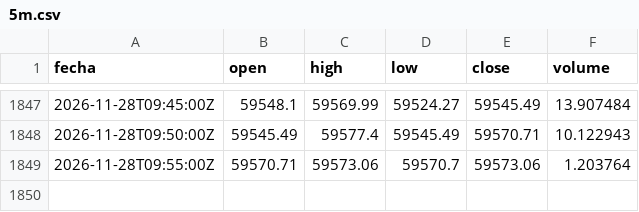
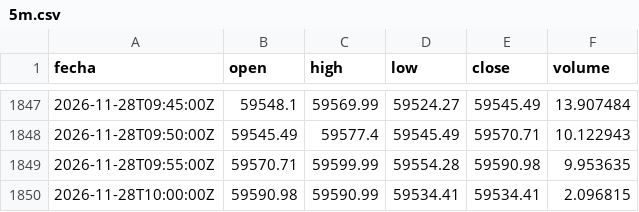
Before and after one commit to DarkShadowDATA/Analizador-de-Mercados, a CSV file: data/btc/5m.csv, drawn as a sheet; only a part is shown, gaps mark what is left out.

```diff
--- a/data/btc/5m.csv
+++ b/data/btc/5m.csv
@@ -1848,2 +1848,3 @@ fecha,open,high,low,close,volume
 2026-11-28T09:50:00Z,59545.49,59577.4,59545.49,59570.71,10.122943
-2026-11-28T09:55:00Z,59570.71,59573.06,59570.7,59573.06,1.203764
+2026-11-28T09:55:00Z,59570.71,59599.99,59554.28,59590.98,9.953635
+2026-11-28T10:00:00Z,59590.98,59590.99,59534.41,59534.41,2.096815
```
Also changed, not shown: data/eth/5m.csv, 1 other file.
